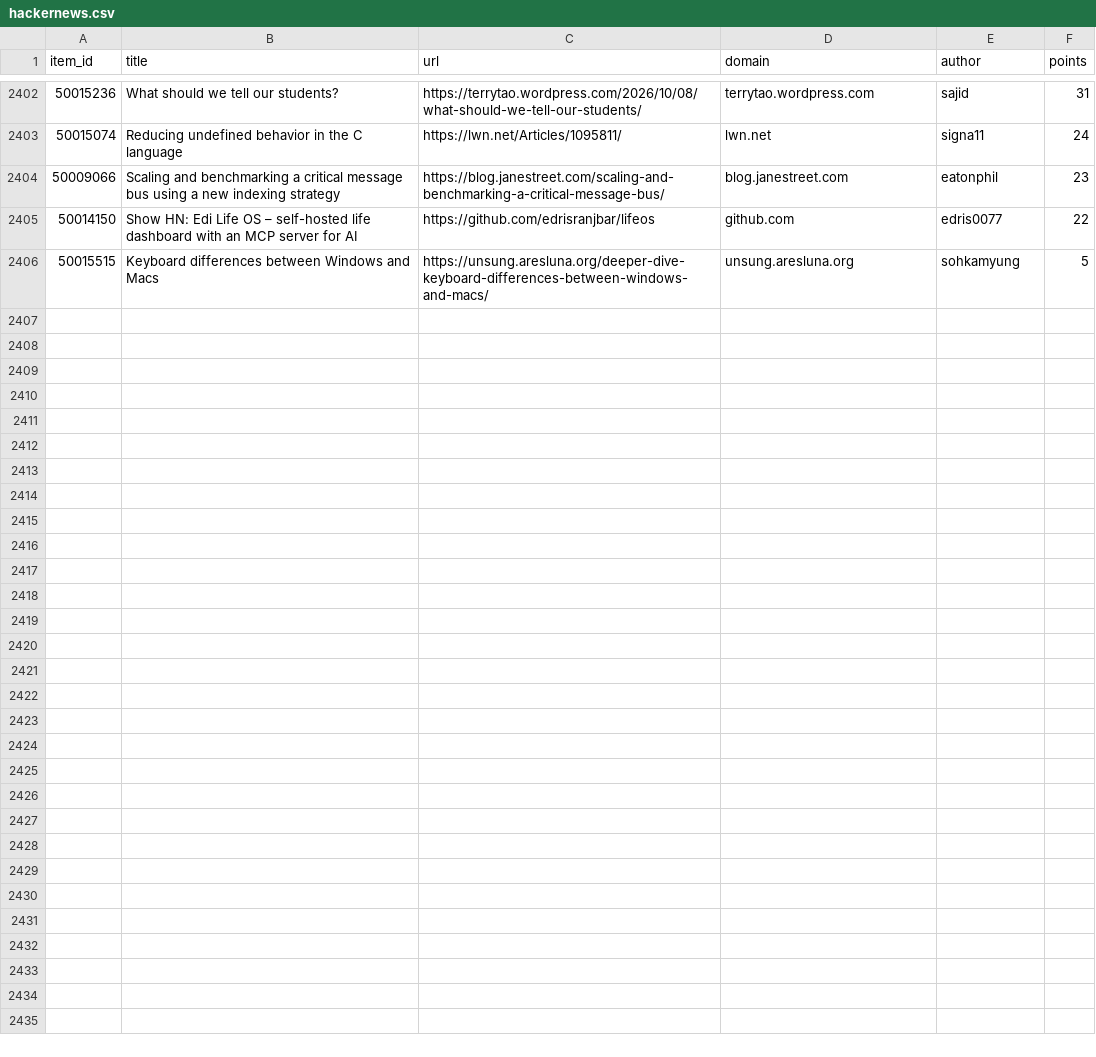
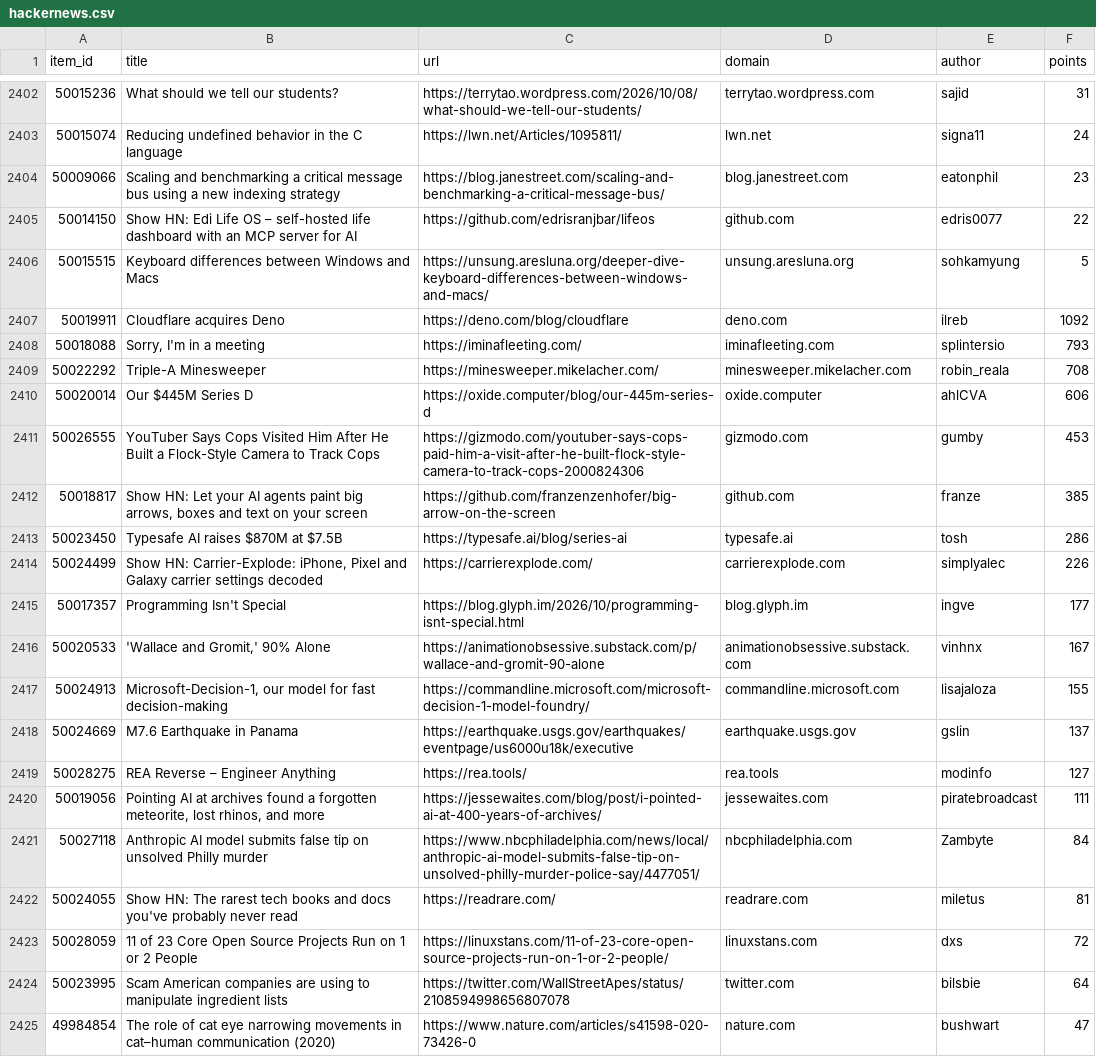
Before and after one commit to farajzada/cronos, a CSV file: data/hackernews.csv, drawn as a sheet; only a part is shown, gaps mark what is left out; the diff covers the shown part only; the diff names each change by its address in the sheet, - before the commit and + after, or states it on an @@ line.

```diff
--- a/data/hackernews.csv
+++ b/data/hackernews.csv
+row 2407: 50019911 | Cloudflare acquires Deno | https://deno.com/blog/cloudflare | deno.com | ilreb | 1092
+row 2408: 50018088 | Sorry, I'm in a meeting | https://iminafleeting.com/ | iminafleeting.com | splintersio | 793
+row 2409: 50022292 | Triple-A Minesweeper | https://minesweeper.mikelacher.com/ | minesweeper.mikelacher.com | robin_reala | 708
+row 2410: 50020014 | Our $445M Series D | https://oxide.computer/blog/our-445m-series-d | oxide.computer | ahlCVA | 606
+row 2411: 50026555 | YouTuber Says Cops Visited Him After He Built a Flock-Style Camera to Track Cops | https://gizmodo.com/youtuber-says-cops-paid-him-a-visit-after-he-built-flock-style-camera-to-track-cops-2000824306 | gizmodo.com | gumby | 453
+row 2412: 50018817 | Show HN: Let your AI agents paint big arrows, boxes and text on your screen | https://github.com/franzenzenhofer/big-arrow-on-the-screen | github.com | franze | 385
+row 2413: 50023450 | Typesafe AI raises $870M at $7.5B | https://typesafe.ai/blog/series-ai | typesafe.ai | tosh | 286
+row 2414: 50024499 | Show HN: Carrier-Explode: iPhone, Pixel and Galaxy carrier settings decoded | https://carrierexplode.com/ | carrierexplode.com | simplyalec | 226
+row 2415: 50017357 | Programming Isn't Special | https://blog.glyph.im/2026/10/programming-isnt-special.html | blog.glyph.im | ingve | 177
+row 2416: 50020533 | 'Wallace and Gromit,' 90% Alone | https://animationobsessive.substack.com/p/wallace-and-gromit-90-alone | animationobsessive.substack.com | vinhnx | 167
+row 2417: 50024913 | Microsoft-Decision-1, our model for fast decision-making | https://commandline.microsoft.com/microsoft-decision-1-model-foundry/ | commandline.microsoft.com | lisajaloza | 155
+row 2418: 50024669 | M7.6 Earthquake in Panama | https://earthquake.usgs.gov/earthquakes/eventpage/us6000u18k/executive | earthquake.usgs.gov | gslin | 137
+row 2419: 50028275 | REA Reverse – Engineer Anything | https://rea.tools/ | rea.tools | modinfo | 127
+row 2420: 50019056 | Pointing AI at archives found a forgotten meteorite, lost rhinos, and more | https://jessewaites.com/blog/post/i-pointed-ai-at-400-years-of-archives/ | jessewaites.com | piratebroadcast | 111
+row 2421: 50027118 | Anthropic AI model submits false tip on unsolved Philly murder | https://www.nbcphiladelphia.com/news/local/anthropic-ai-model-submits-false-tip-on-unsolved-philly-murder-police-say/4477051/ | nbcphiladelphia.com | Zambyte | 84
+row 2422: 50024055 | Show HN: The rarest tech books and docs you've probably never read | https://readrare.com/ | readrare.com | miletus | 81
+row 2423: 50028059 | 11 of 23 Core Open Source Projects Run on 1 or 2 People | https://linuxstans.com/11-of-23-core-open-source-projects-run-on-1-or-2-people/ | linuxstans.com | dxs | 72
+row 2424: 50023995 | Scam American companies are using to manipulate ingredient lists | https://twitter.com/WallStreetApes/status/2108594998656807078 | twitter.com | bilsbie | 64
+row 2425: 49984854 | The role of cat eye narrowing movements in cat–human communication (2020) | https://www.nature.com/articles/s41598-020-73426-0 | nature.com | bushwart | 47
```
Also changed, not shown: 11 added rows elsewhere in this file, 2 other files.
